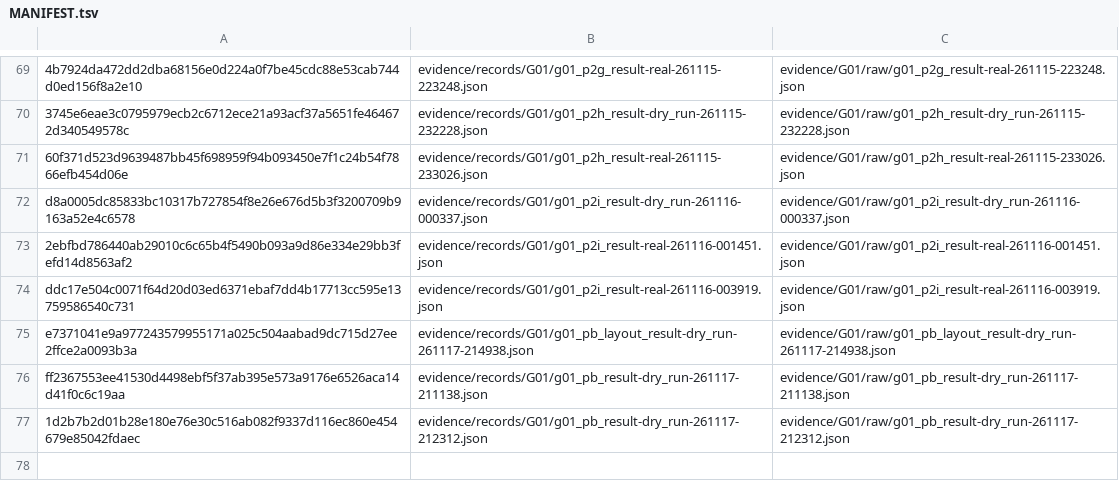
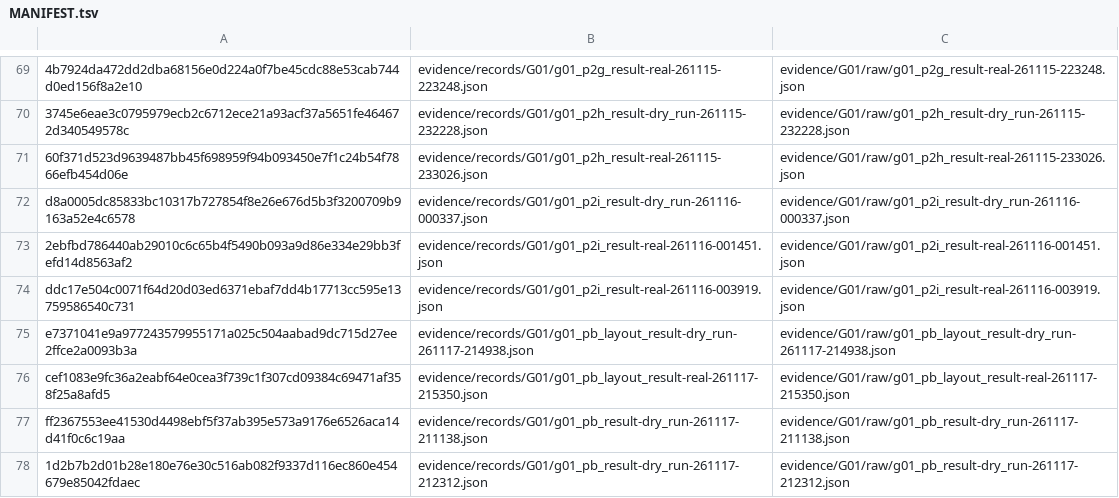
Before and after one commit to woon-kil/dofbot-rgbd-manipulation, a TSV file: evidence/records/MANIFEST.tsv, drawn as a sheet; only a part is shown, gaps mark what is left out; the diff names each change by its address in the sheet, - before the commit and + after, or states it on an @@ line.

```diff
--- a/evidence/records/MANIFEST.tsv
+++ b/evidence/records/MANIFEST.tsv
+row 76: cef1083e9fc36a2eabf64e0cea3f739c1f307cd09384c69471af358f25a8afd5 | evidence/records/G01/g01_pb_layout_result-real-261117-215350.json | evidence/G01/raw/g01_pb_layout_result-real-261117-215350.json
```
Also changed, not shown: 2 other files.
